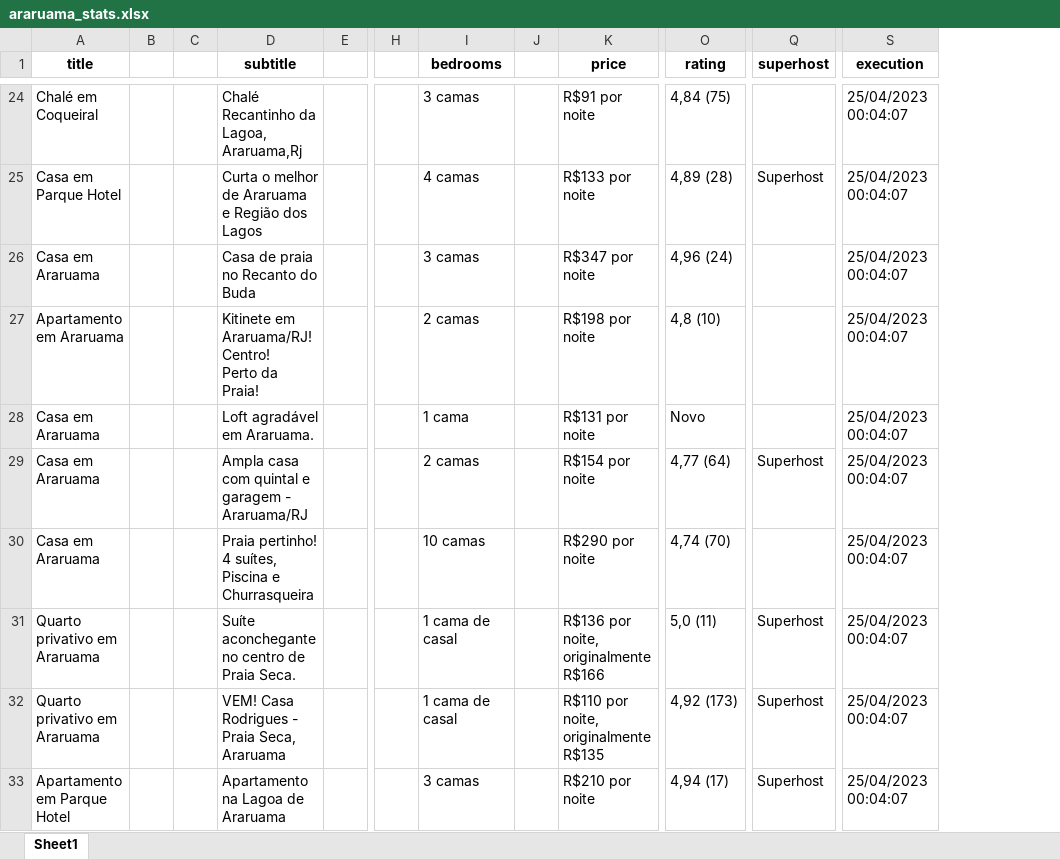
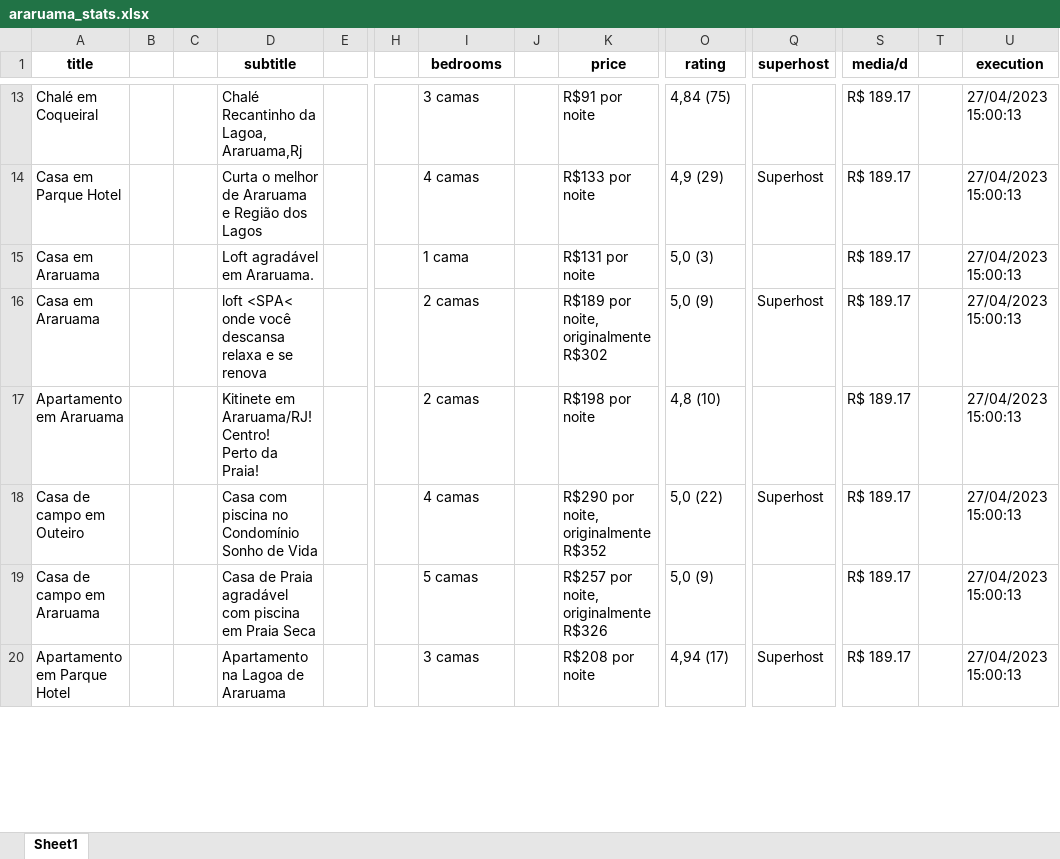
Before and after one commit to igorRamonDev/webscraping-airbnb-v1, an Excel workbook: araruama_stats.xlsx, sheet Sheet1, drawn as a sheet; only a part is shown, gaps mark what is left out; values as stored, in another font and other column widths than the file's, no borders; removed rows and columns are numbered as before the commit, all else as after; rows hold the shown columns only; the diff covers the shown part only; the diff names each change by its address in the sheet, - before the commit and + after, or states it on an @@ line.

```diff
--- a/araruama_stats.xlsx (sheet Sheet1)
+++ b/araruama_stats.xlsx (sheet Sheet1)
+column S (media/d), rows 13-15: all R$ 189.17; row 17: R$ 189.17; row 20: R$ 189.17
+column T, empty
-U13:U15 (execution): 25/04/2023 00:04:07
+U13:U15 (execution): 27/04/2023 15:00:13
-O14 (rating): 4,89 (28)
+O14 (rating): 4,9 (29)
-D15 (subtitle): Casa de praia no Recanto do Buda
+D15 (subtitle): Loft agradável em Araruama.
-I15 (bedrooms): 3 camas
+I15 (bedrooms): 1 cama
-K15 (price): R$347 por noite
+K15 (price): R$131 por noite
-O15 (rating): 4,96 (24)
+O15 (rating): 5,0 (3)
+row 16: Casa em Araruama |  |  | loft <SPA< onde você descansa relaxa e se renova |  |  | 2 camas |  | R$189 por noite, originalmente R$302 | 5,0 (9) | Superhost | R$ 189.17 |  | 27/04/2023 15:00:13
-U17 (execution): 25/04/2023 00:04:07
+U17 (execution): 27/04/2023 15:00:13
-row 28: Casa em Araruama |  |  | Loft agradável em Araruama. |  |  | 1 cama |  | R$131 por noite | Novo |  | 25/04/2023 00:04:07
-row 29: Casa em Araruama |  |  | Ampla casa com quintal e garagem - Araruama/RJ |  |  | 2 camas |  | R$154 por noite | 4,77 (64) | Superhost | 25/04/2023 00:04:07
-row 30: Casa em Araruama |  |  | Praia pertinho! 4 suítes, Piscina e Churrasqueira |  |  | 10 camas |  | R$290 por noite | 4,74 (70) |  | 25/04/2023 00:04:07
-row 31: Quarto privativo em Araruama |  |  | Suíte aconchegante no centro de Praia Seca. |  |  | 1 cama de casal |  | R$136 por noite, originalmente R$166 | 5,0 (11) | Superhost | 25/04/2023 00:04:07
-row 32: Quarto privativo em Araruama |  |  | VEM! Casa Rodrigues - Praia Seca, Araruama |  |  | 1 cama de casal |  | R$110 por noite, originalmente R$135 | 4,92 (173) | Superhost | 25/04/2023 00:04:07
+row 18: Casa de campo em Outeiro |  |  | Casa com piscina no Condomínio Sonho de Vida |  |  | 4 camas |  | R$290 por noite, originalmente R$352 | 5,0 (22) | Superhost | R$ 189.17 |  | 27/04/2023 15:00:13
+row 19: Casa de campo em Araruama |  |  | Casa de Praia agradável com piscina em Praia Seca |  |  | 5 camas |  | R$257 por noite, originalmente R$326 | 5,0 (9) |  | R$ 189.17 |  | 27/04/2023 15:00:13
-K20 (price): R$210 por noite
+K20 (price): R$208 por noite
-U20 (execution): 25/04/2023 00:04:07
+U20 (execution): 27/04/2023 15:00:13
```
Also changed, not shown: 14 added rows, 12 removed rows and 32 edited cells elsewhere in this sheet, url1.xlsx, url2.xlsx, 1 other file.
